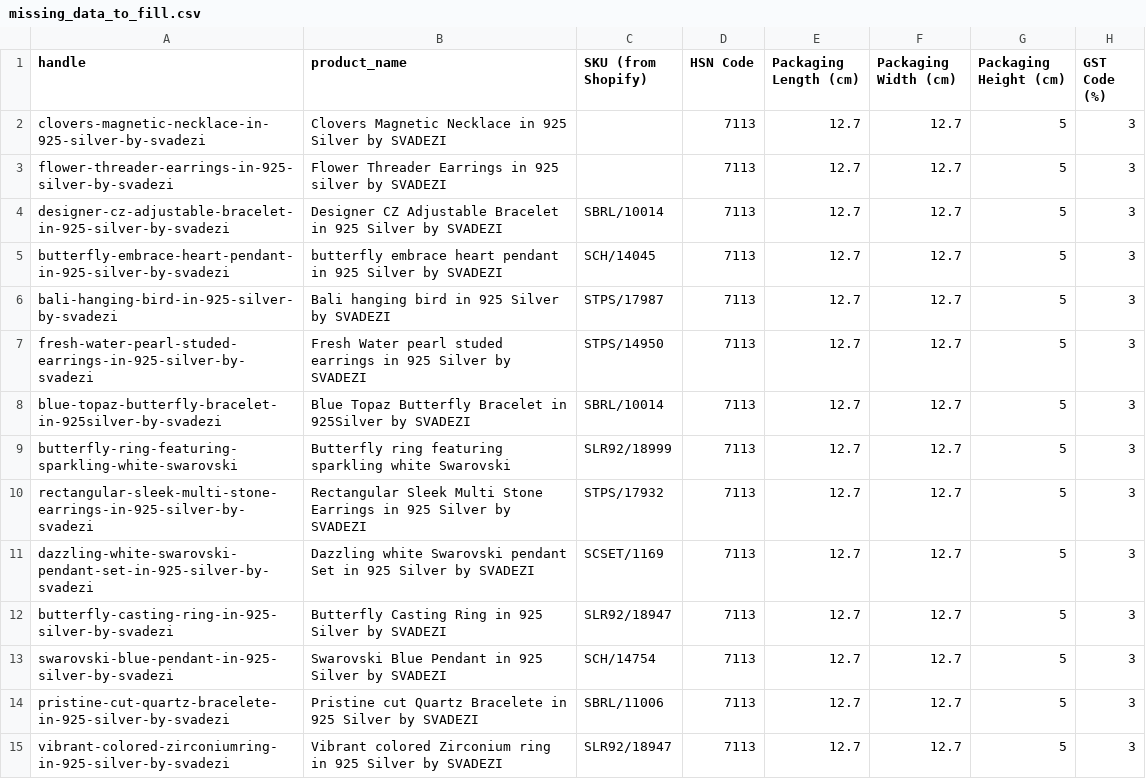
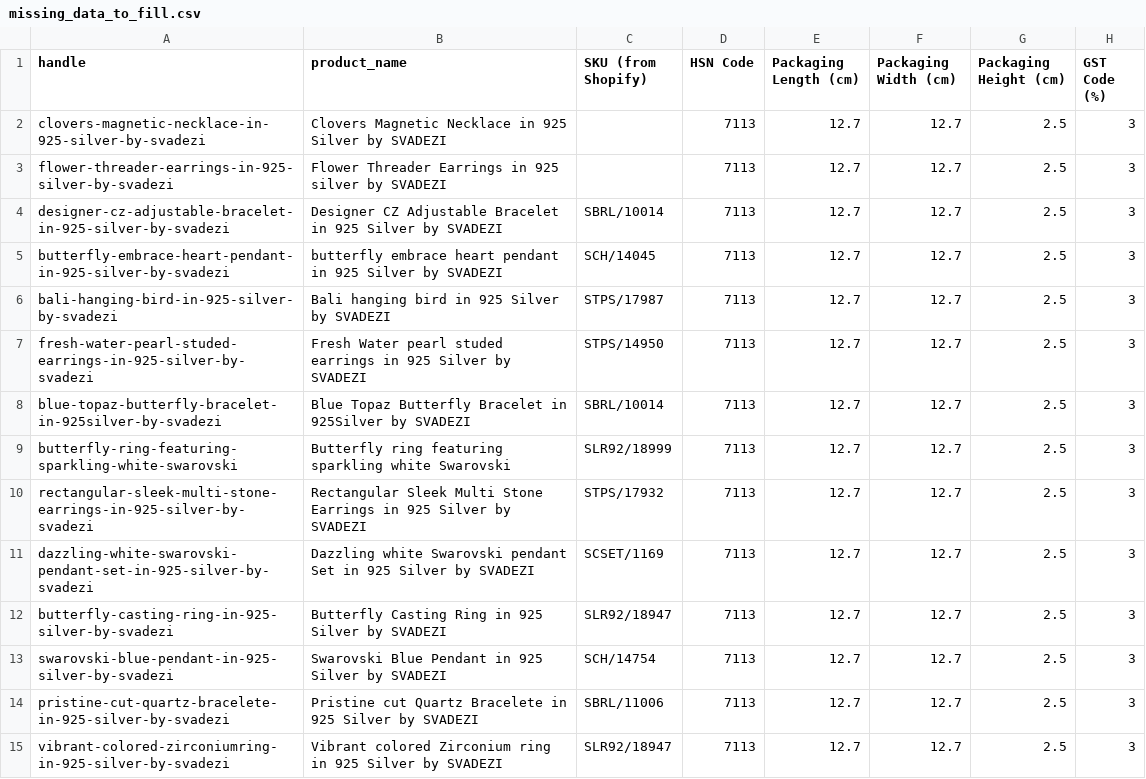
Before and after one commit to SVADEZI/svadezi, a CSV file: missing_data_to_fill.csv, drawn as a sheet; only a part is shown; the diff covers the shown part only.

```diff
--- a/missing_data_to_fill.csv
+++ b/missing_data_to_fill.csv
@@ -1,15 +1,15 @@
 handle,product_name,SKU (from Shopify),HSN Code,Packaging Length (cm),Packaging Width (cm),Packaging Height (cm),GST Code (%)
-clovers-magnetic-necklace-in-925-silver-by-svadezi,Clovers Magnetic Necklace in 925 Silver by SVADEZI,,7113,12.7,12.7,5,3
-flower-threader-earrings-in-925-silver-by-svadezi,Flower Threader Earrings in 925 silver by SVADEZI,,7113,12.7,12.7,5,3
-designer-cz-adjustable-bracelet-in-925-silver-by-svadezi,Designer CZ Adjustable Bracelet in 925 Silver by SVADEZI,SBRL/10014,7113,12.7,12.7,5,3
-butterfly-embrace-heart-pendant-in-925-silver-by-svadezi,butterfly embrace heart pendant in 925 Silver by SVADEZI,SCH/14045,7113,12.7,12.7,5,3
-bali-hanging-bird-in-925-silver-by-svadezi,Bali hanging bird in 925 Silver by SVADEZI,STPS/17987,7113,12.7,12.7,5,3
-fresh-water-pearl-studed-earrings-in-925-silver-by-svadezi,Fresh Water pearl studed earrings in 925 Silver by SVADEZI,STPS/14950,7113,12.7,12.7,5,3
-blue-topaz-butterfly-bracelet-in-925silver-by-svadezi,Blue Topaz Butterfly Bracelet in 925Silver by SVADEZI,SBRL/10014,7113,12.7,12.7,5,3
-butterfly-ring-featuring-sparkling-white-swarovski,Butterfly ring featuring sparkling white Swarovski,SLR92/18999,7113,12.7,12.7,5,3
-rectangular-sleek-multi-stone-earrings-in-925-silver-by-svadezi,Rectangular Sleek Multi Stone Earrings in 925 Silver by SVADEZI,STPS/17932,7113,12.7,12.7,5,3
-dazzling-white-swarovski-pendant-set-in-925-silver-by-svadezi,Dazzling white Swarovski pendant Set in 925 Silver by SVADEZI,SCSET/1169,7113,12.7,12.7,5,3
-butterfly-casting-ring-in-925-silver-by-svadezi,Butterfly Casting Ring in 925 Silver by SVADEZI,SLR92/18947,7113,12.7,12.7,5,3
-swarovski-blue-pendant-in-925-silver-by-svadezi,Swarovski Blue Pendant in 925 Silver by SVADEZI,SCH/14754,7113,12.7,12.7,5,3
-pristine-cut-quartz-bracelete-in-925-silver-by-svadezi,Pristine cut Quartz Bracelete in 925 Silver by SVADEZI,SBRL/11006,7113,12.7,12.7,5,3
-vibrant-colored-zirconiumring-in-925-silver-by-svadezi,Vibrant colored Zirconium ring in 925 Silver by SVADEZI,SLR92/18947,7113,12.7,12.7,5,3
+clovers-magnetic-necklace-in-925-silver-by-svadezi,Clovers Magnetic Necklace in 925 Silver by SVADEZI,,7113,12.7,12.7,2.5,3
+flower-threader-earrings-in-925-silver-by-svadezi,Flower Threader Earrings in 925 silver by SVADEZI,,7113,12.7,12.7,2.5,3
+designer-cz-adjustable-bracelet-in-925-silver-by-svadezi,Designer CZ Adjustable Bracelet in 925 Silver by SVADEZI,SBRL/10014,7113,12.7,12.7,2.5,3
+butterfly-embrace-heart-pendant-in-925-silver-by-svadezi,butterfly embrace heart pendant in 925 Silver by SVADEZI,SCH/14045,7113,12.7,12.7,2.5,3
+bali-hanging-bird-in-925-silver-by-svadezi,Bali hanging bird in 925 Silver by SVADEZI,STPS/17987,7113,12.7,12.7,2.5,3
+fresh-water-pearl-studed-earrings-in-925-silver-by-svadezi,Fresh Water pearl studed earrings in 925 Silver by SVADEZI,STPS/14950,7113,12.7,12.7,2.5,3
+blue-topaz-butterfly-bracelet-in-925silver-by-svadezi,Blue Topaz Butterfly Bracelet in 925Silver by SVADEZI,SBRL/10014,7113,12.7,12.7,2.5,3
+butterfly-ring-featuring-sparkling-white-swarovski,Butterfly ring featuring sparkling white Swarovski,SLR92/18999,7113,12.7,12.7,2.5,3
+rectangular-sleek-multi-stone-earrings-in-925-silver-by-svadezi,Rectangular Sleek Multi Stone Earrings in 925 Silver by SVADEZI,STPS/17932,7113,12.7,12.7,2.5,3
+dazzling-white-swarovski-pendant-set-in-925-silver-by-svadezi,Dazzling white Swarovski pendant Set in 925 Silver by SVADEZI,SCSET/1169,7113,12.7,12.7,2.5,3
+butterfly-casting-ring-in-925-silver-by-svadezi,Butterfly Casting Ring in 925 Silver by SVADEZI,SLR92/18947,7113,12.7,12.7,2.5,3
+swarovski-blue-pendant-in-925-silver-by-svadezi,Swarovski Blue Pendant in 925 Silver by SVADEZI,SCH/14754,7113,12.7,12.7,2.5,3
+pristine-cut-quartz-bracelete-in-925-silver-by-svadezi,Pristine cut Quartz Bracelete in 925 Silver by SVADEZI,SBRL/11006,7113,12.7,12.7,2.5,3
+vibrant-colored-zirconiumring-in-925-silver-by-svadezi,Vibrant colored Zirconium ring in 925 Silver by SVADEZI,SLR92/18947,7113,12.7,12.7,2.5,3
```
Also changed, not shown: 173 edited cells elsewhere in this file.
